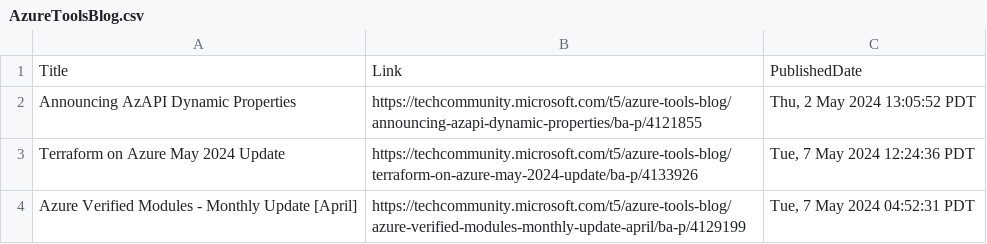
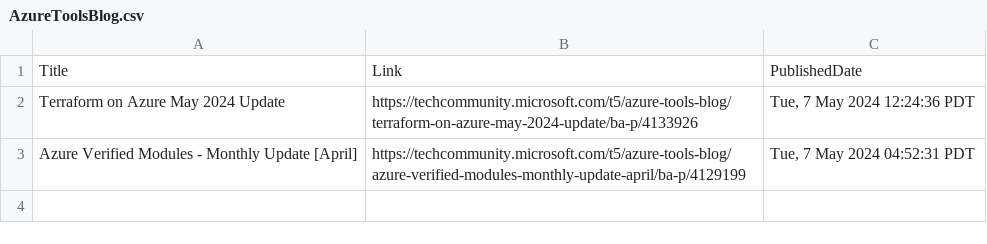
Before and after one commit to wilfriedwoivre/feedly, a CSV file: items/AzureToolsBlog.csv, drawn as a sheet; the diff names each change by its address in the sheet, - before the commit and + after, or states it on an @@ line.

Commit message:
Read RSS items

```diff
--- a/items/AzureToolsBlog.csv
+++ b/items/AzureToolsBlog.csv
-row 2: Announcing AzAPI Dynamic Properties | https://techcommunity.microsoft.com/t5/azure-tools-blog/announcing-azapi-dynamic-properties/ba-p/4121855 | Thu, 2 May 2024 13:05:52 PDT
```
